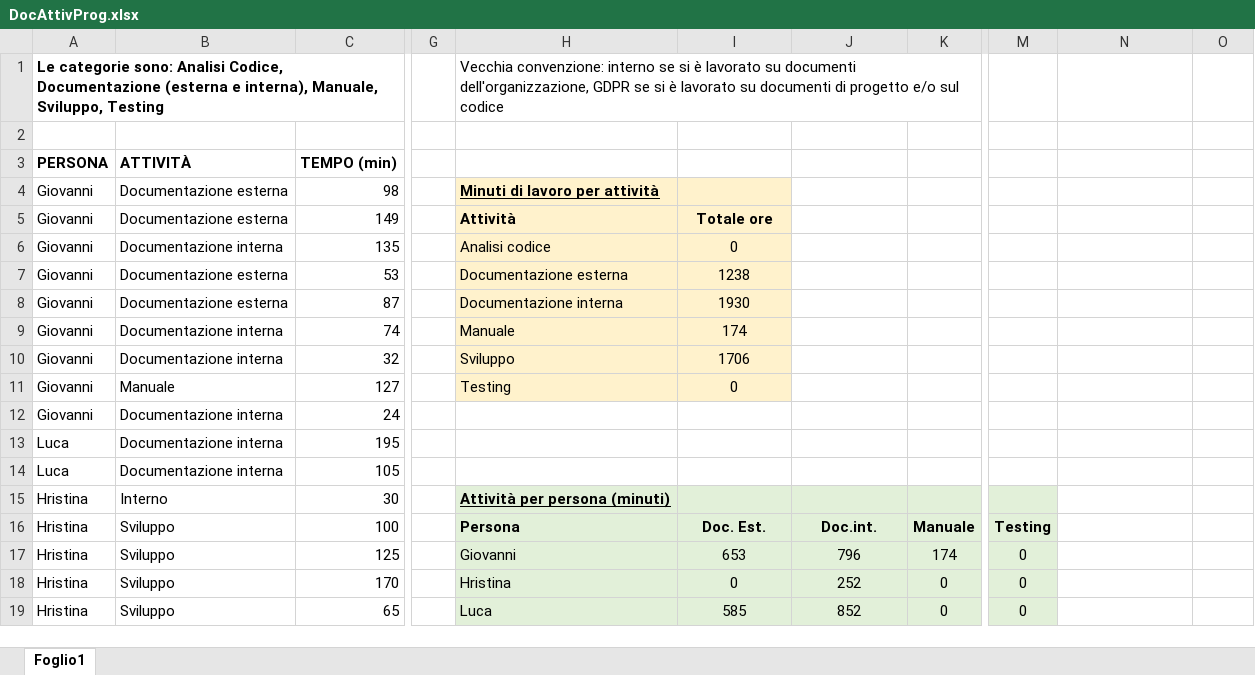
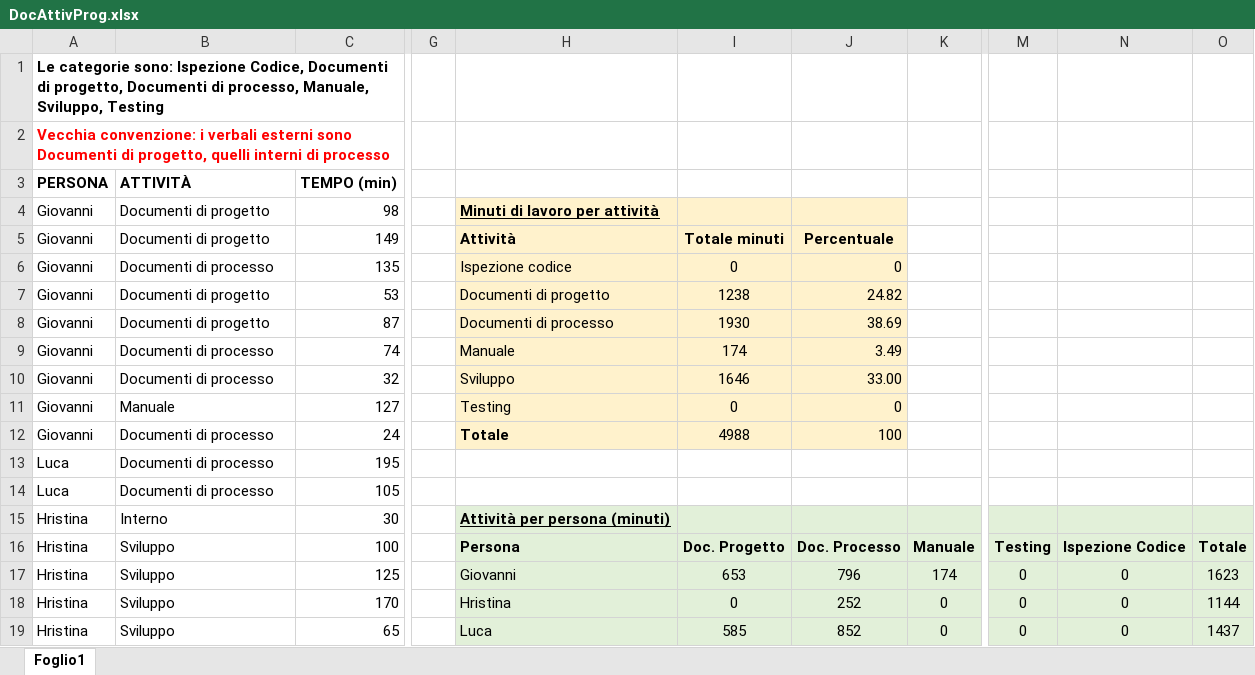
Before and after one commit to Gruppo-Ingegneria-Del-Software-2/Progetto, an Excel workbook: Documentazione/Attività sul progetto/DocAttivProg.xlsx, sheet Foglio1, drawn as a sheet; only a part is shown, gaps mark what is left out; values as stored, in another font and other column widths than the file's, no borders; removed rows and columns are numbered as before the commit, all else as after; rows hold the shown columns only; the diff covers the shown part only; the diff names each change by its address in the sheet, - before the commit and + after, or states it on an @@ line.

Commit message:
Cambiamenti COCOMO e DocAttivProg

```diff
--- a/Documentazione/Attività sul progetto/DocAttivProg.xlsx (sheet Foglio1)
+++ b/Documentazione/Attività sul progetto/DocAttivProg.xlsx (sheet Foglio1)
-row 1: Le categorie sono: Analisi Codice, Documentazione (esterna e interna), Manuale, Sviluppo, Testing |  |  |  | Vecchia convenzione: interno se si è lavorato su documenti dell'organizzazione, GDPR se si è lavorato su documenti di progetto e/o sul codice
-A1 (PERSONA): (empty)
+A1 (PERSONA): Le categorie sono: Ispezione Codice, Documenti di progetto, Documenti di processo, Manuale, Sviluppo, Testing
+row 2: Vecchia convenzione: i verbali esterni sono Documenti di progetto, quelli interni di processo
-B4:B5 (ATTIVITÀ): Documentazione esterna
+B4:B5 (ATTIVITÀ): Documenti di progetto
-J4:J11 fill: none
+J4:J11 fill: #FFF2CC
-I5: Totale ore
+I5: Totale minuti
-J5: (empty)
+J5: Percentuale
-B6 (ATTIVITÀ): Documentazione interna
+B6 (ATTIVITÀ): Documenti di processo
-H6: Analisi codice
+H6: Ispezione codice
-J6: (empty)
+J6: 0
-B7:B8 (ATTIVITÀ): Documentazione esterna
+B7:B8 (ATTIVITÀ): Documenti di progetto
-H7: Documentazione esterna
+H7: Documenti di progetto
-J7: (empty)
+J7: 24.82
-H8: Documentazione interna
+H8: Documenti di processo
-J8: (empty)
+J8: 38.69
-B9:B10 (ATTIVITÀ): Documentazione interna
+B9:B10 (ATTIVITÀ): Documenti di processo
-J9: (empty)
+J9: 3.49
-I10: 1706
+I10: 1646
-J10: (empty)
+J10: 33.00
-J11: (empty)
+J11: 0
-B12:B14 (ATTIVITÀ): Documentazione interna
+B12:B14 (ATTIVITÀ): Documenti di processo
-H12: (empty)
+H12: Totale
-H12:J12 fill: none
+H12:J12 fill: #FFF2CC
-I12: (empty)
+I12: 4988
-J12: (empty)
+J12: 100
-N15:O19 fill: none
+N15:O19 fill: #E2F0D9
-I16: Doc. Est.
+I16: Doc. Progetto
-J16: Doc.int.
+J16: Doc. Processo
-N16: (empty)
+N16: Ispezione Codice
-O16: (empty)
+O16: Totale
-N17:N19: (empty)
+N17:N19: 0
-O17: (empty)
+O17: 1623
-O18: (empty)
+O18: 1144
-O19: (empty)
+O19: 1437
```
Also changed, not shown: 28 edited cells and cell formats elsewhere in this sheet, formulas that keep their value, 1 other file.
